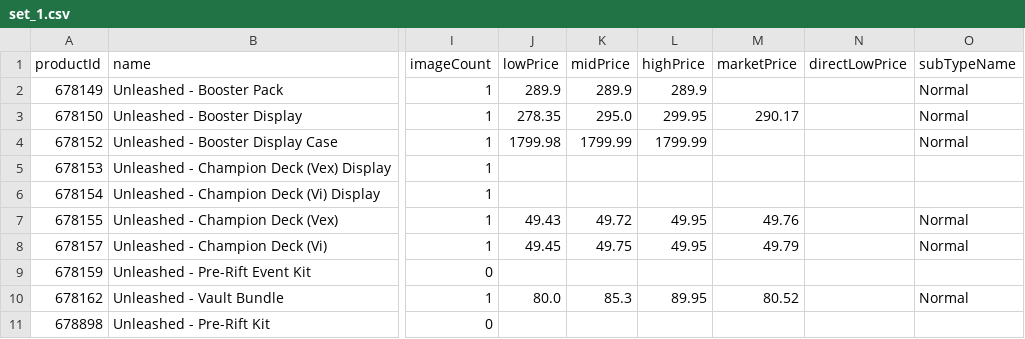
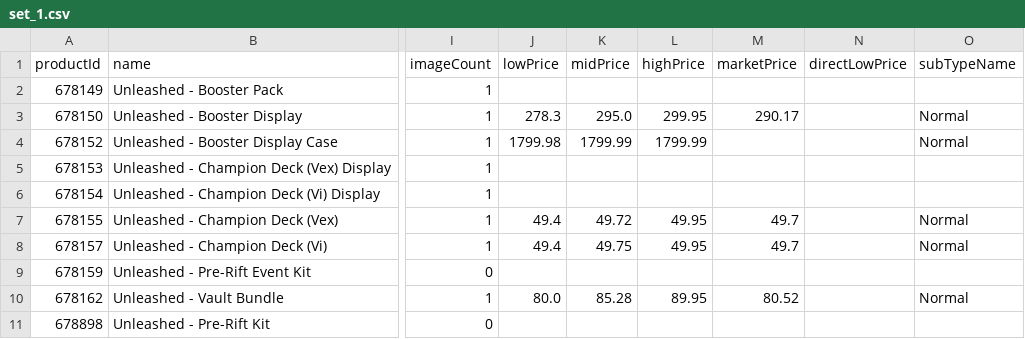
Before and after one commit to Max-Escaler/riftrades, a CSV file: public/price-guide/set_1.csv, drawn as a sheet; only a part is shown, gaps mark what is left out; the diff names each change by its address in the sheet, - before the commit and + after, or states it on an @@ line.

```diff
--- a/public/price-guide/set_1.csv
+++ b/public/price-guide/set_1.csv
-J2 (lowPrice): 289.9
+J2 (lowPrice): (empty)
-K2 (midPrice): 289.9
+K2 (midPrice): (empty)
-L2 (highPrice): 289.9
+L2 (highPrice): (empty)
-O2 (subTypeName): Normal
+O2 (subTypeName): (empty)
-J3 (lowPrice): 278.35
+J3 (lowPrice): 278.3
-J7 (lowPrice): 49.43
+J7 (lowPrice): 49.4
-M7 (marketPrice): 49.76
+M7 (marketPrice): 49.7
-J8 (lowPrice): 49.45
+J8 (lowPrice): 49.4
-M8 (marketPrice): 49.79
+M8 (marketPrice): 49.7
-K10 (midPrice): 85.3
+K10 (midPrice): 85.28
```
Also changed, not shown: public/price-guide/set_2.csv, public/price-guide/set_4.csv, 8 other files.
